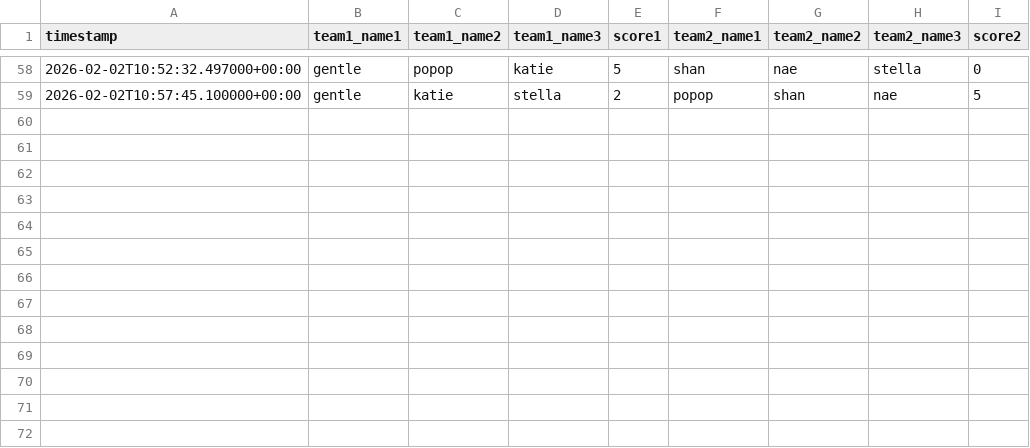
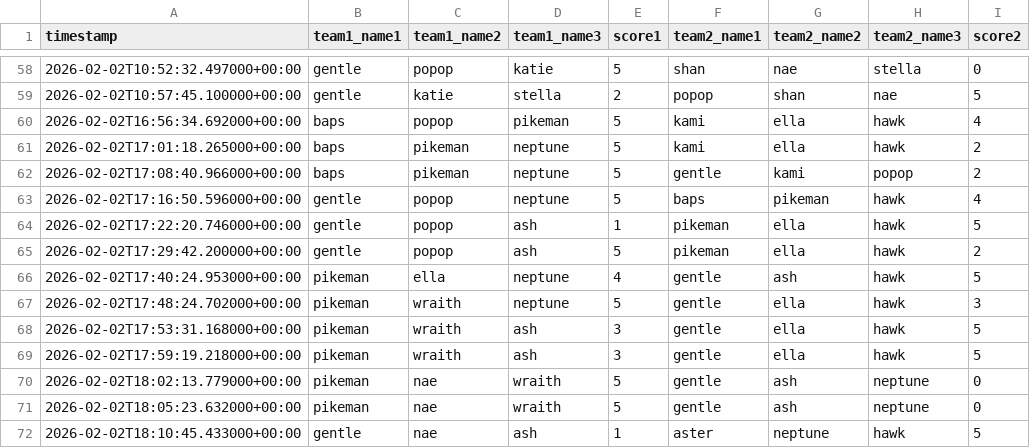
Before and after one commit to popopmc/popopmc.github.io, a CSV file: data/scoresfeb.csv, drawn as a sheet; only a part is shown, gaps mark what is left out.

Commit message:
Update scores: Added new game scores

```diff
--- a/data/scoresfeb.csv
+++ b/data/scoresfeb.csv
@@ -59 +59,14 @@ timestamp,team1_name1,team1_name2,team1_name3,score1,team2_name1,team2_name2,tea
 2026-02-02T10:57:45.100000+00:00,gentle,katie,stella,2,popop,shan,nae,5
+2026-02-02T16:56:34.692000+00:00,baps,popop,pikeman,5,kami,ella,hawk,4
+2026-02-02T17:01:18.265000+00:00,baps,pikeman,neptune,5,kami,ella,hawk,2
+2026-02-02T17:08:40.966000+00:00,baps,pikeman,neptune,5,gentle,kami,popop,2
+2026-02-02T17:16:50.596000+00:00,gentle,popop,neptune,5,baps,pikeman,hawk,4
+2026-02-02T17:22:20.746000+00:00,gentle,popop,ash,1,pikeman,ella,hawk,5
+2026-02-02T17:29:42.200000+00:00,gentle,popop,ash,5,pikeman,ella,hawk,2
+2026-02-02T17:40:24.953000+00:00,pikeman,ella,neptune,4,gentle,ash,hawk,5
+2026-02-02T17:48:24.702000+00:00,pikeman,wraith,neptune,5,gentle,ella,hawk,3
+2026-02-02T17:53:31.168000+00:00,pikeman,wraith,ash,3,gentle,ella,hawk,5
+2026-02-02T17:59:19.218000+00:00,pikeman,wraith,ash,3,gentle,ella,hawk,5
+2026-02-02T18:02:13.779000+00:00,pikeman,nae,wraith,5,gentle,ash,neptune,0
+2026-02-02T18:05:23.632000+00:00,pikeman,nae,wraith,5,gentle,ash,neptune,0
+2026-02-02T18:10:45.433000+00:00,gentle,nae,ash,1,aster,neptune,hawk,5
```
